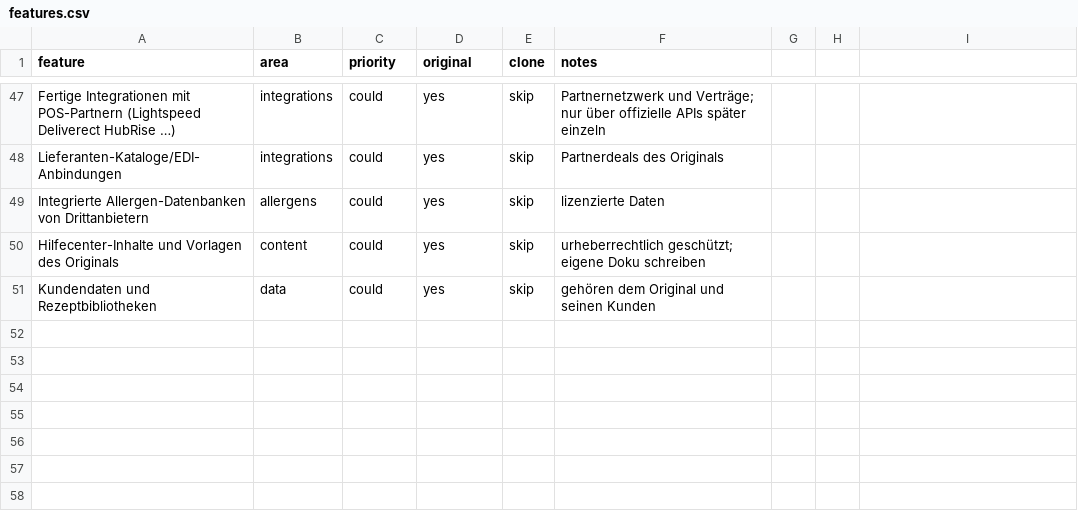
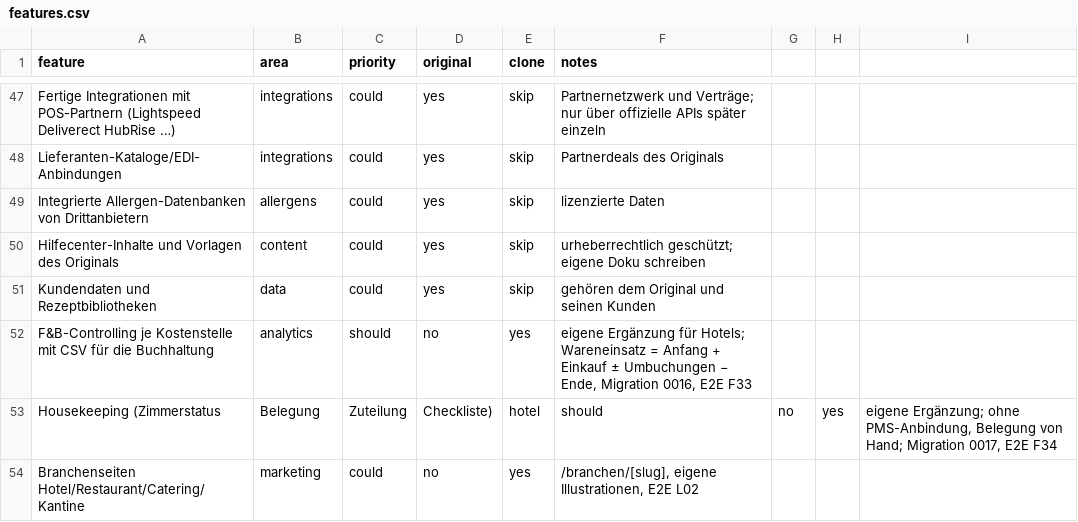
Before and after one commit to Tano90/Tano90, a CSV file: replica/features.csv, drawn as a sheet; only a part is shown, gaps mark what is left out.

```diff
--- a/replica/features.csv
+++ b/replica/features.csv
@@ -51 +51,4 @@ Hilfecenter-Inhalte und Vorlagen des Originals,content,could,yes,skip,urheberrec
 Kundendaten und Rezeptbibliotheken,data,could,yes,skip,gehören dem Original und seinen Kunden
+F&B-Controlling je Kostenstelle mit CSV für die Buchhaltung,analytics,should,no,yes,"eigene Ergänzung für Hotels; Wareneinsatz = Anfang + Einkauf ± Umbuchungen − Ende, Migration 0016, E2E F33"
+Housekeeping (Zimmerstatus, Belegung, Zuteilung, Checkliste),hotel,should,no,yes,"eigene Ergänzung; ohne PMS-Anbindung, Belegung von Hand; Migration 0017, E2E F34"
+Branchenseiten Hotel/Restaurant/Catering/Kantine,marketing,could,no,yes,"/branchen/[slug], eigene Illustrationen, E2E L02"
```
Also changed, not shown: 9 other files.
